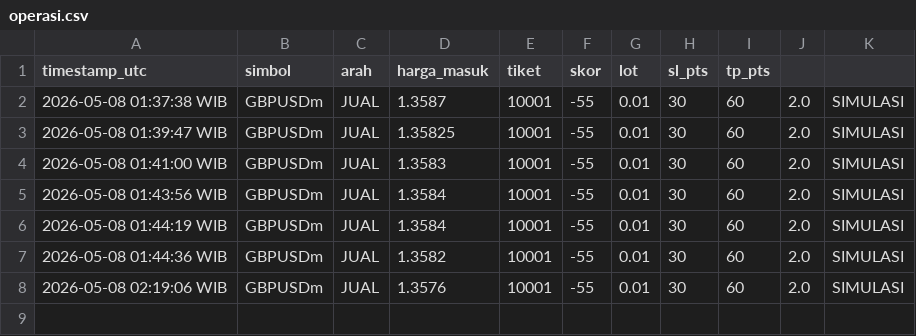
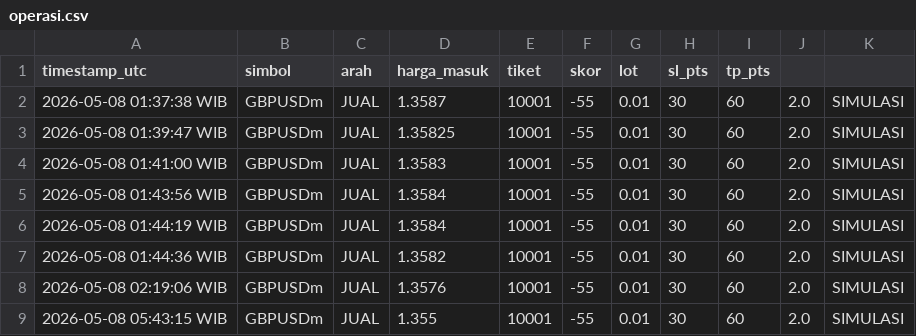
Before and after one commit to Unknown747/argenflow, a CSV file: operasi.csv, drawn as a sheet; the diff names each change by its address in the sheet, - before the commit and + after, or states it on an @@ line.

```diff
--- a/operasi.csv
+++ b/operasi.csv
+row 9: 2026-05-08 05:43:15 WIB | GBPUSDm | JUAL | 1.355 | 10001 | -55 | 0.01 | 30 | 60 | 2.0 | SIMULASI
```
Also changed, not shown: 4 other files.
